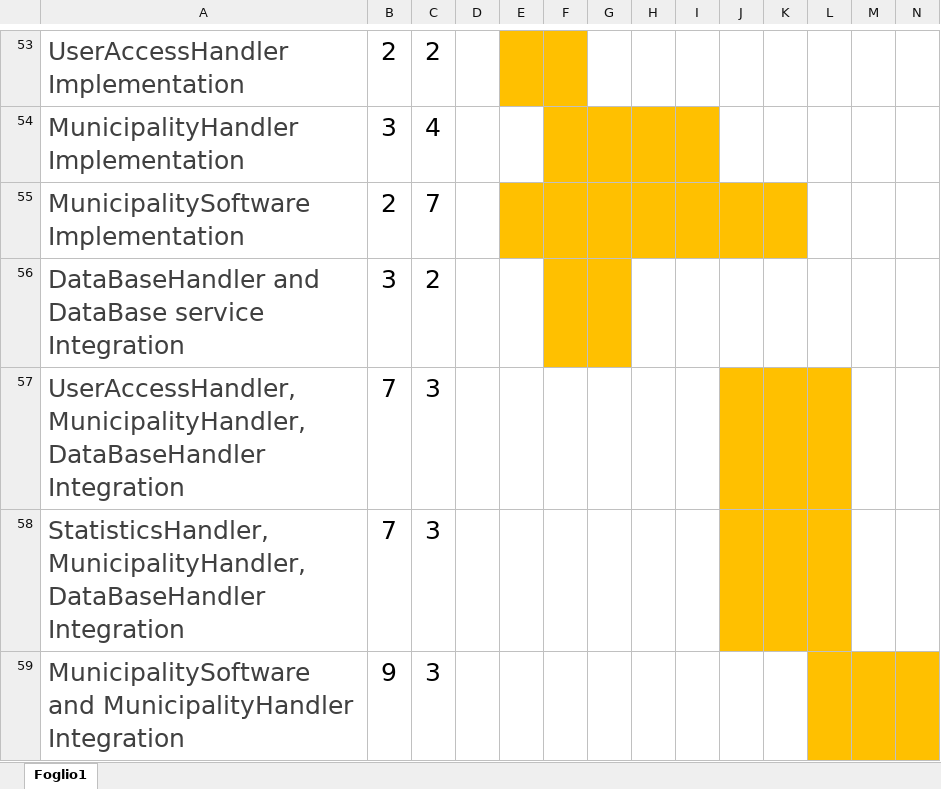
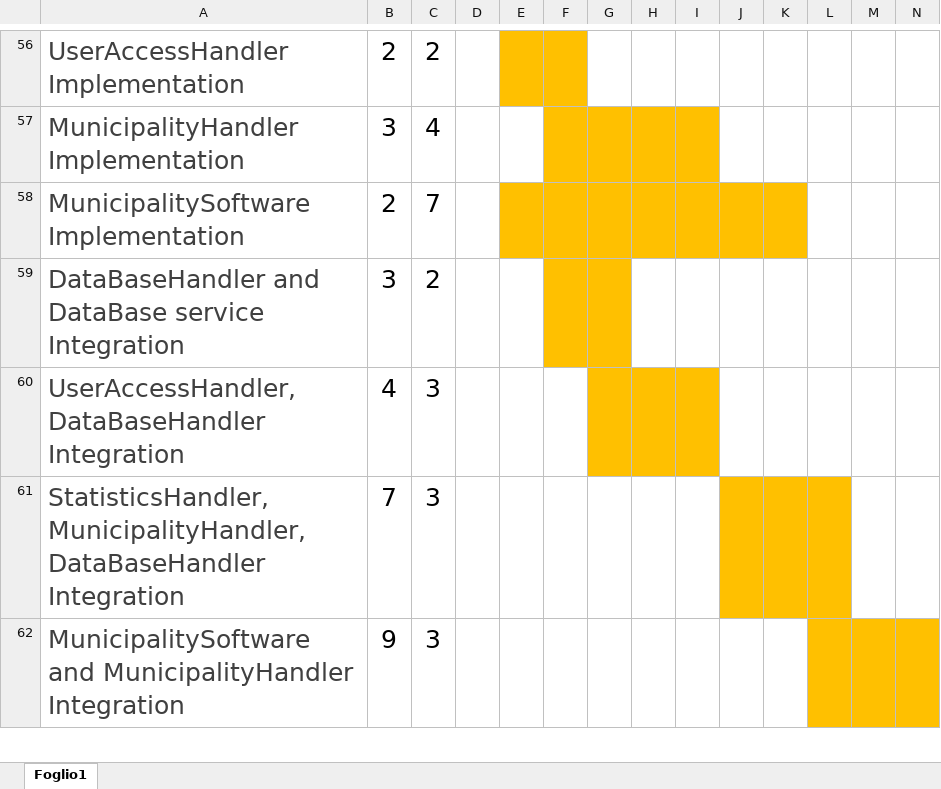
Before and after one commit to SamueleMoscatelli/MoscatelliPozzoli, an Excel workbook: DD/gantt/gantt.xlsx, sheet Foglio1, drawn as a sheet; only a part is shown, gaps mark what is left out; values as stored, in another font and other column widths than the file's, no borders; removed rows and columns are numbered as before the commit, all else as after; rows hold the shown columns only; the diff covers the shown part only; the diff names each change by its address in the sheet, - before the commit and + after, or states it on an @@ line.

Commit message:
gantt

```diff
--- a/DD/gantt/gantt.xlsx (sheet Foglio1)
+++ b/DD/gantt/gantt.xlsx (sheet Foglio1)
-row 57: UserAccessHandler, MunicipalityHandler, DataBaseHandler Integration | 7 | 3
+row 60: UserAccessHandler, DataBaseHandler Integration | 4 | 3
```
Also changed, not shown: 4 added rows, 1 edited cell and cell formats elsewhere in this sheet, 5 other files.
